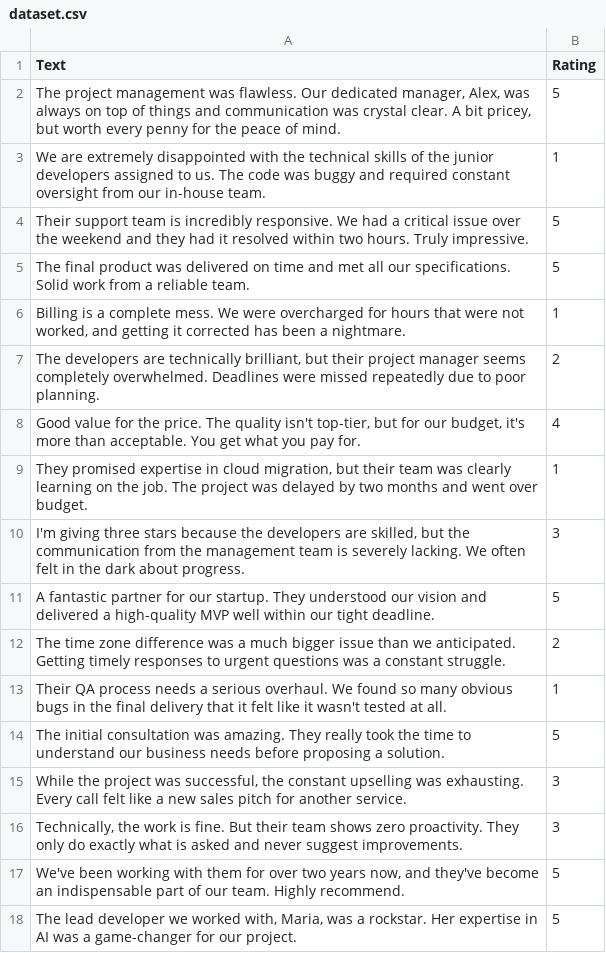
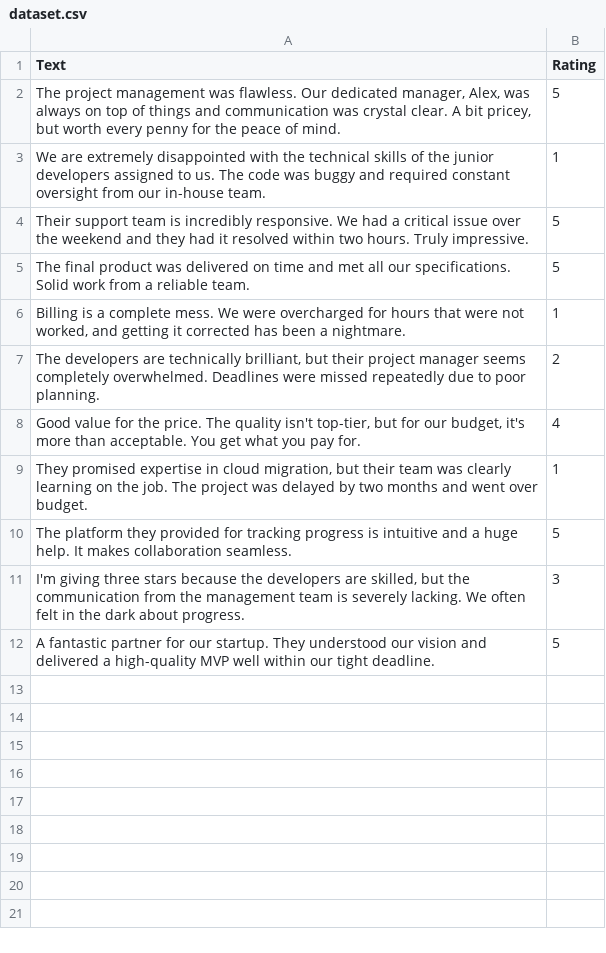
Before and after one commit to cotucker/feedback-summarizer, a CSV file: data/dataset.csv, drawn as a sheet.

```diff
--- a/data/dataset.csv
+++ b/data/dataset.csv
@@ -9,10 +9,4 @@ The final product was delivered on time and met all our specifications. Solid wo
 "They promised expertise in cloud migration, but their team was clearly learning on the job. The project was delayed by two months and went over budget.",1
+The platform they provided for tracking progress is intuitive and a huge help. It makes collaboration seamless.,5
 "I'm giving three stars because the developers are skilled, but the communication from the management team is severely lacking. We often felt in the dark about progress.",3
 A fantastic partner for our startup. They understood our vision and delivered a high-quality MVP well within our tight deadline.,5
-The time zone difference was a much bigger issue than we anticipated. Getting timely responses to urgent questions was a constant struggle.,2
-Their QA process needs a serious overhaul. We found so many obvious bugs in the final delivery that it felt like it wasn't tested at all.,1
-The initial consultation was amazing. They really took the time to understand our business needs before proposing a solution.,5
-"While the project was successful, the constant upselling was exhausting. Every call felt like a new sales pitch for another service.",3
-"Technically, the work is fine. But their team shows zero proactivity. They only do exactly what is asked and never suggest improvements.",3
-"We've been working with them for over two years now, and they've become an indispensable part of our team. Highly recommend.",5
-"The lead developer we worked with, Maria, was a rockstar. Her expertise in AI was a game-changer for our project.",5
```
Also changed, not shown: data/sentiment_data.csv, data/test.csv, 6 other files.
